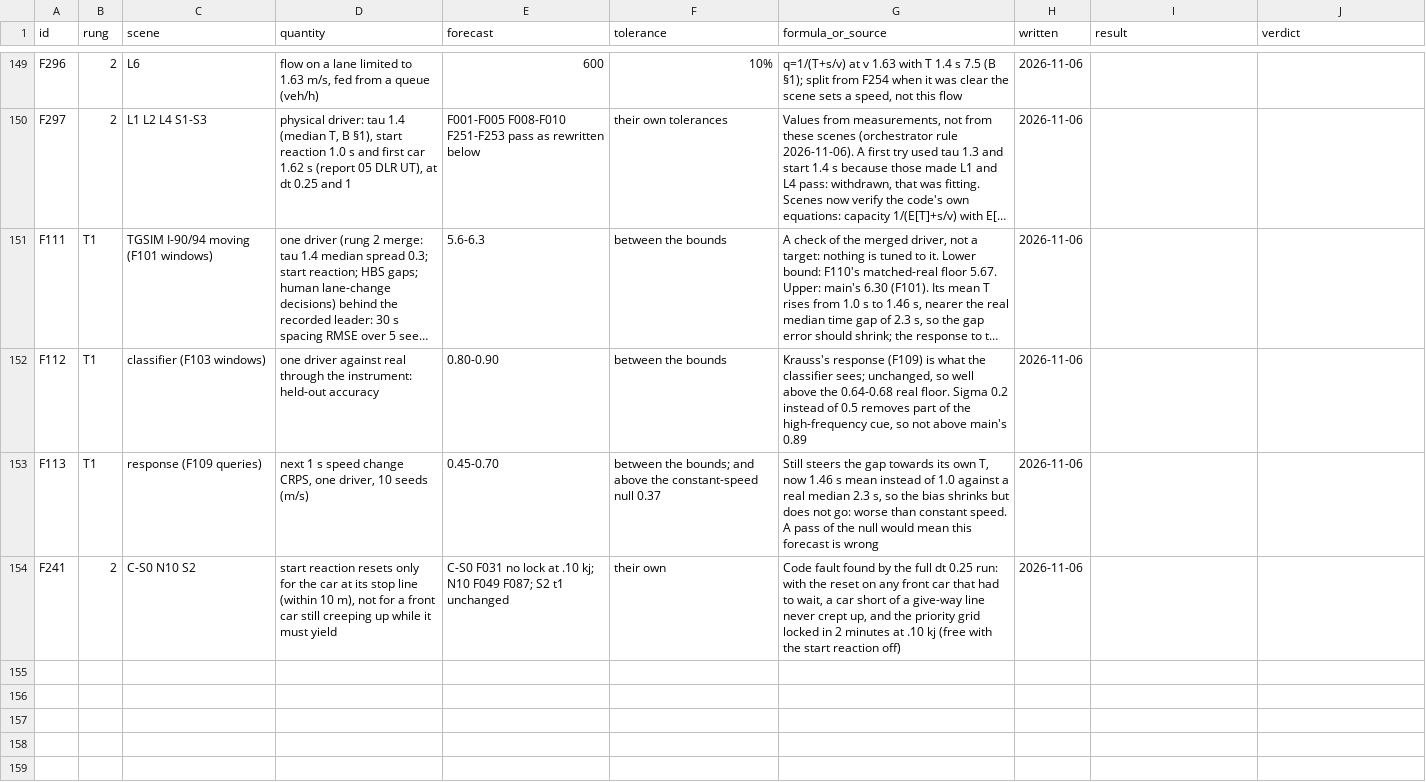
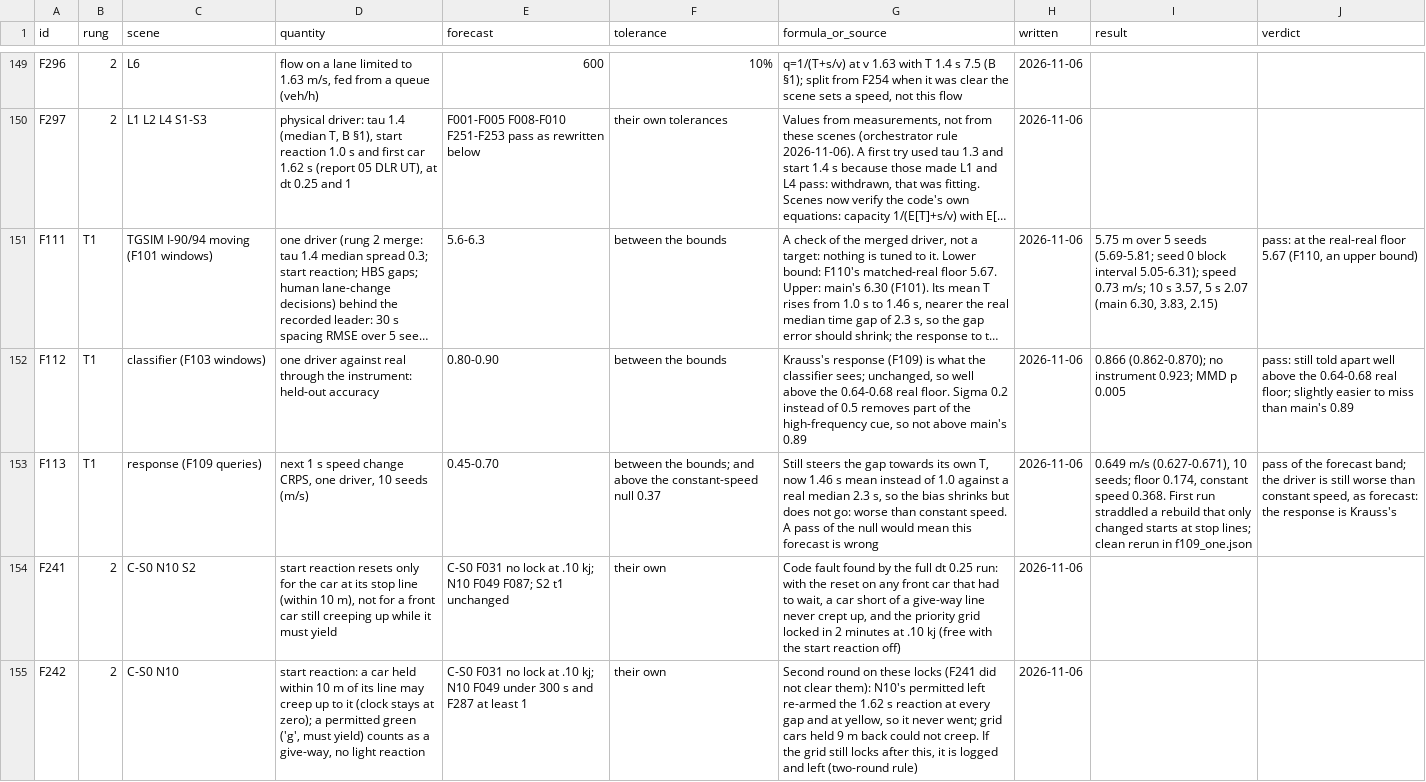
Before and after one commit to ErikFrankling/cars, a CSV file: research/truth/foundations/forecasts.csv, drawn as a sheet; only a part is shown, gaps mark what is left out; long unchanged cells end in …; the diff names each change by its address in the sheet, - before the commit and + after, or states it on an @@ line.

Commit message:
Replay of the one driver: F111 5.75 m, F112 0.866, F113 0.649; full scenes at dt 0.25 119/69; start reaction lets a held car creep, 'g' greens are give-ways; parameter table with DRIVER.md column

```diff
--- a/research/truth/foundations/forecasts.csv
+++ b/research/truth/foundations/forecasts.csv
-I151 (result): (empty)
+I151 (result): 5.75 m over 5 seeds (5.69-5.81; seed 0 block interval 5.05-6.31); speed 0.73 m/s; 10 s 3.57, 5 s 2.07 (main 6.30, 3.83, 2.15)
-J151 (verdict): (empty)
+J151 (verdict): pass: at the real-real floor 5.67 (F110, an upper bound)
-I152 (result): (empty)
+I152 (result): 0.866 (0.862-0.870); no instrument 0.923; MMD p 0.005
-J152 (verdict): (empty)
+J152 (verdict): pass: still told apart well above the 0.64-0.68 real floor; slightly easier to miss than main's 0.89
-I153 (result): (empty)
+I153 (result): 0.649 m/s (0.627-0.671), 10 seeds; floor 0.174, constant speed 0.368. First run straddled a rebuild that only changed starts at stop lines; clean rerun in f109_one.json
-J153 (verdict): (empty)
+J153 (verdict): pass of the forecast band; the driver is still worse than constant speed, as forecast: the response is Krauss's
+row 155: F242 | 2 | C-S0 N10 | start reaction: a car held within 10 m of its line may creep up to it (clock stays at zero); a permitted green ('g', must yield) counts as a give-way, no light reaction | C-S0 F031 no lock at .10 kj; N10 F049 under 300 s and F287 at least 1 | their own | Second round on these locks (F241 did not clear them): N10's permitted left re-armed the 1.62 s reaction at every gap and at yellow, so it never went; grid cars held 9 m back could not creep. If the grid still locks after this, it is logged and left (two-round rule) | 2026-11-06
```
Also changed, not shown: results/theory/physical_0.25.csv, 5 other files.
